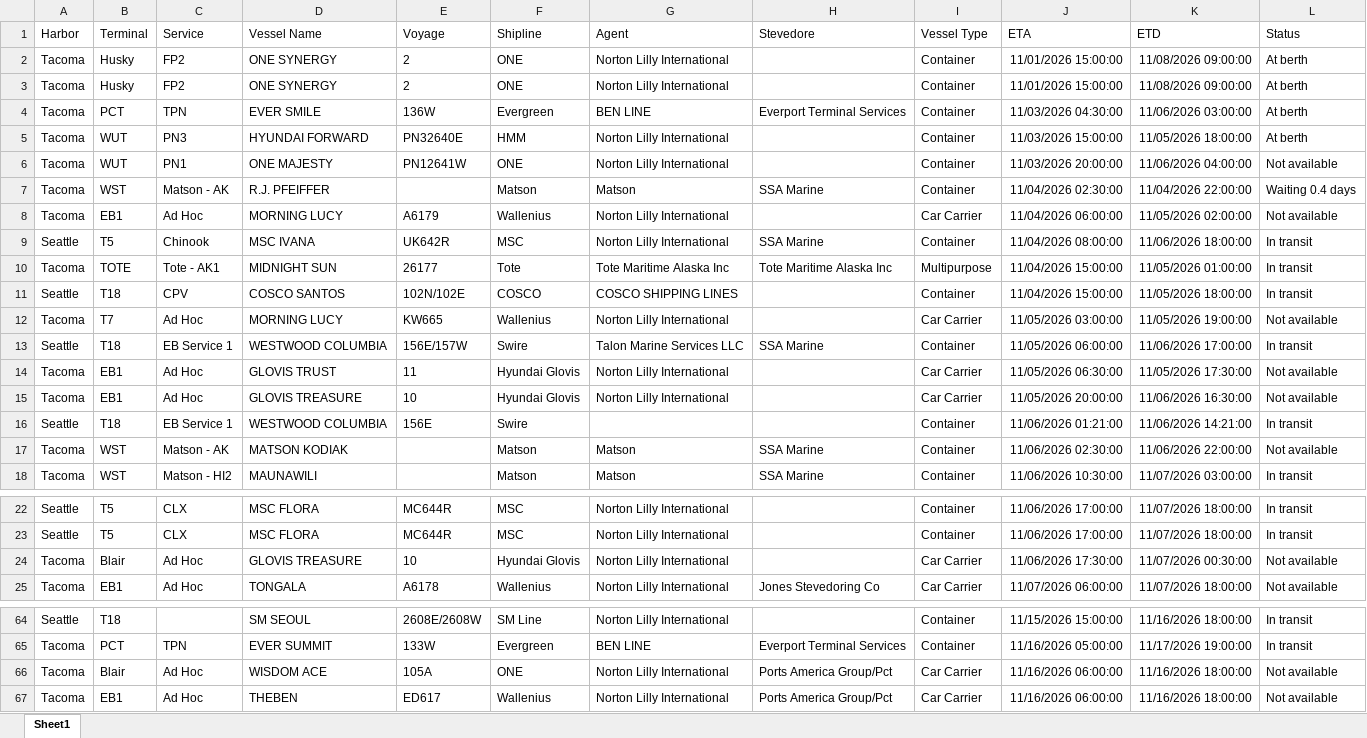
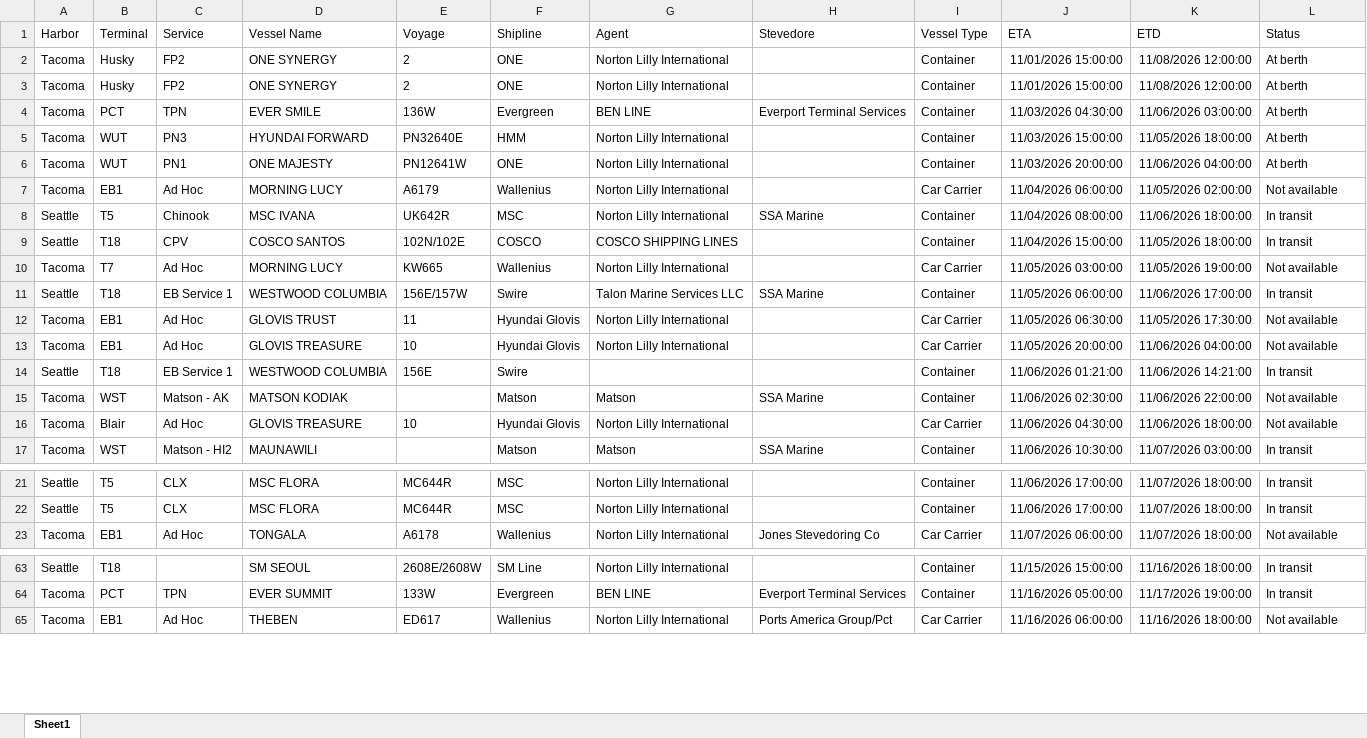
Before and after one commit to TheJoe1990/Ilwu, an Excel workbook: data/vessels/2026-11-04.xlsx, sheet Sheet1, drawn as a sheet; only a part is shown, gaps mark what is left out; values as stored, in another font and other column widths than the file's, no borders; table styles not drawn; removed rows and columns are numbered as before the commit, all else as after; the diff covers the shown part only; the diff names each change by its address in the sheet, - before the commit and + after, or states it on an @@ line.

```diff
--- a/data/vessels/2026-11-04.xlsx (sheet Sheet1)
+++ b/data/vessels/2026-11-04.xlsx (sheet Sheet1)
-K2:K3 (ETD): 11/08/2026 09:00:00
+K2:K3 (ETD): 11/08/2026 12:00:00
-L6 (Status): Not available
+L6 (Status): At berth
-row 7: Tacoma | WST | Matson - AK | R.J. PFEIFFER |  | Matson | Matson | SSA Marine | Container | 11/04/2026 02:30:00 | 11/04/2026 22:00:00 | Waiting 0.4 days
-row 10: Tacoma | TOTE | Tote - AK1 | MIDNIGHT SUN | 26177 | Tote | Tote Maritime Alaska Inc | Tote Maritime Alaska Inc | Multipurpose | 11/04/2026 15:00:00 | 11/05/2026 01:00:00 | In transit
-K13 (ETD): 11/06/2026 16:30:00
+K13 (ETD): 11/06/2026 04:00:00
+row 16: Tacoma | Blair | Ad Hoc | GLOVIS TREASURE | 10 | Hyundai Glovis | Norton Lilly International |  | Car Carrier | 11/06/2026 04:30:00 | 11/06/2026 18:00:00 | Not available
-row 24: Tacoma | Blair | Ad Hoc | GLOVIS TREASURE | 10 | Hyundai Glovis | Norton Lilly International |  | Car Carrier | 11/06/2026 17:30:00 | 11/07/2026 00:30:00 | Not available
-row 66: Tacoma | Blair | Ad Hoc | WISDOM ACE | 105A | ONE | Norton Lilly International | Ports America Group/Pct | Car Carrier | 11/16/2026 06:00:00 | 11/16/2026 18:00:00 | Not available
```
Also changed, not shown: 6 added rows, 4 removed rows, 4 moved rows and 11 edited cells elsewhere in this sheet, 6 other files.
